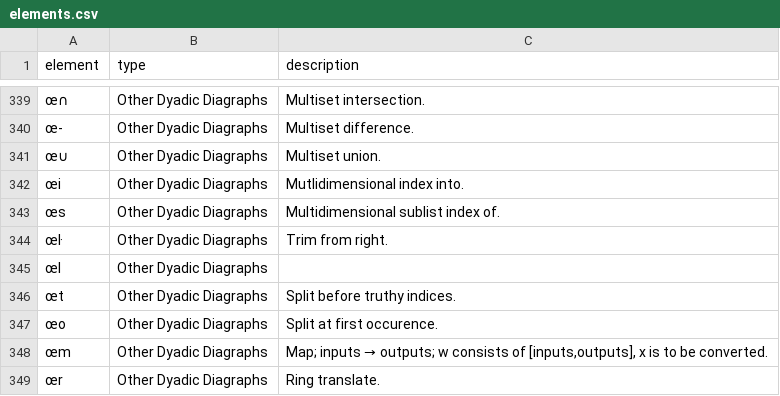
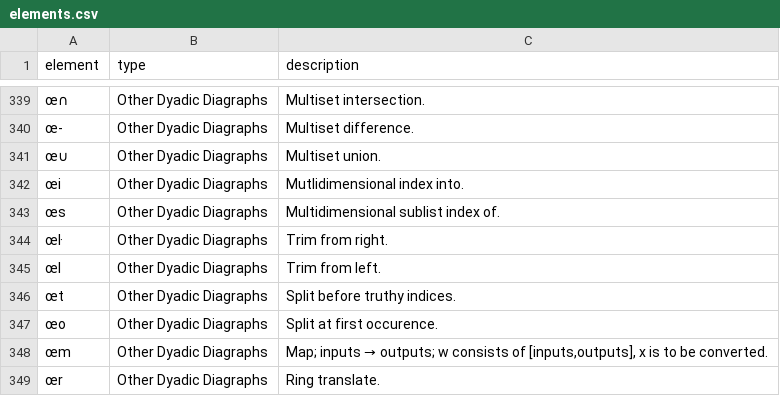
Before and after one commit to zoomlogo/flax, a CSV file: docs/elements.csv, drawn as a sheet; only a part is shown, gaps mark what is left out.

```diff
--- a/docs/elements.csv
+++ b/docs/elements.csv
@@ -344,3 +344,3 @@
 "œŀ","Other Dyadic Diagraphs","Trim from right."
-"œl","Other Dyadic Diagraphs",
+"œl","Other Dyadic Diagraphs","Trim from left."
 "œt","Other Dyadic Diagraphs","Split before truthy indices."
```
Also changed, not shown: 2 other files.
